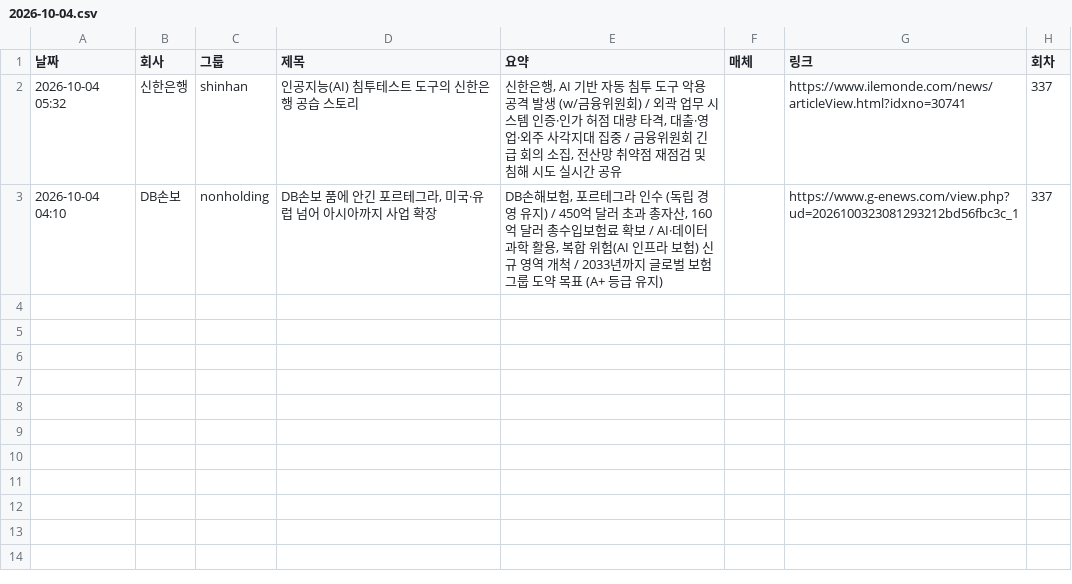
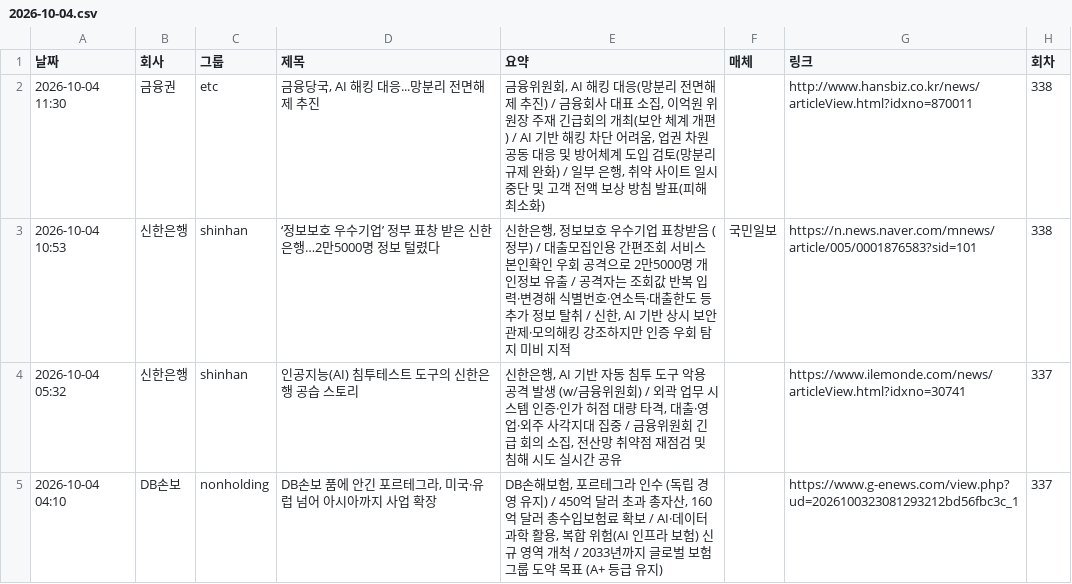
Before and after one commit to yeo6119-commits/financial-news, a CSV file: archive/2026-10-04.csv, drawn as a sheet.

```diff
--- a/archive/2026-10-04.csv
+++ b/archive/2026-10-04.csv
@@ -1,2 +1,4 @@
 날짜,회사,그룹,제목,요약,매체,링크,회차
+2026-10-04 11:30,금융권,etc,"금융당국, AI 해킹 대응...망분리 전면해제 추진","금융위원회, AI 해킹 대응(망분리 전면해제 추진) / 금융회사 대표 소집, 이억원 위원장 주재 긴급회의 개최(보안 체계 개편) / AI 기반 해킹 차단 어려움, 업권 차원 공동 대응 및 방어체계 도입 검토(망분리 규제 완화) / 일부 은행, 취약 사이트 일시 중단 및 고객 전액 보상 방침 발표(피해 최소화)",,http://www.hansbiz.co.kr/news/articleView.html?idxno=870011,338
+2026-10-04 10:53,신한은행,shinhan,‘정보보호 우수기업’ 정부 표창 받은 신한은행…2만5000명 정보 털렸다,"신한은행, 정보보호 우수기업 표창받음 (정부) / 대출모집인용 간편조회 서비스 본인확인 우회 공격으로 2만5000명 개인정보 유출 / 공격자는 조회값 반복 입력·변경해 식별번호·연소득·대출한도 등 추가 정보 탈취 / 신한, AI 기반 상시 보안관제·모의해킹 강조하지만 인증 우회 탐지 미비 지적",국민일보,https://n.news.naver.com/mnews/article/005/0001876583?sid=101,338
 2026-10-04 05:32,신한은행,shinhan,인공지능(AI) 침투테스트 도구의 신한은행 공습 스토리,"신한은행, AI 기반 자동 침투 도구 악용 공격 발생 (w/금융위원회) / 외곽 업무 시스템 인증·인가 허점 대량 타격, 대출·영업·외주 사각지대 집중 / 금융위원회 긴급 회의 소집, 전산망 취약점 재점검 및 침해 시도 실시간 공유",,https://www.ilemonde.com/news/articleView.html?idxno=30741,337
```
Also changed, not shown: 3 other files.
